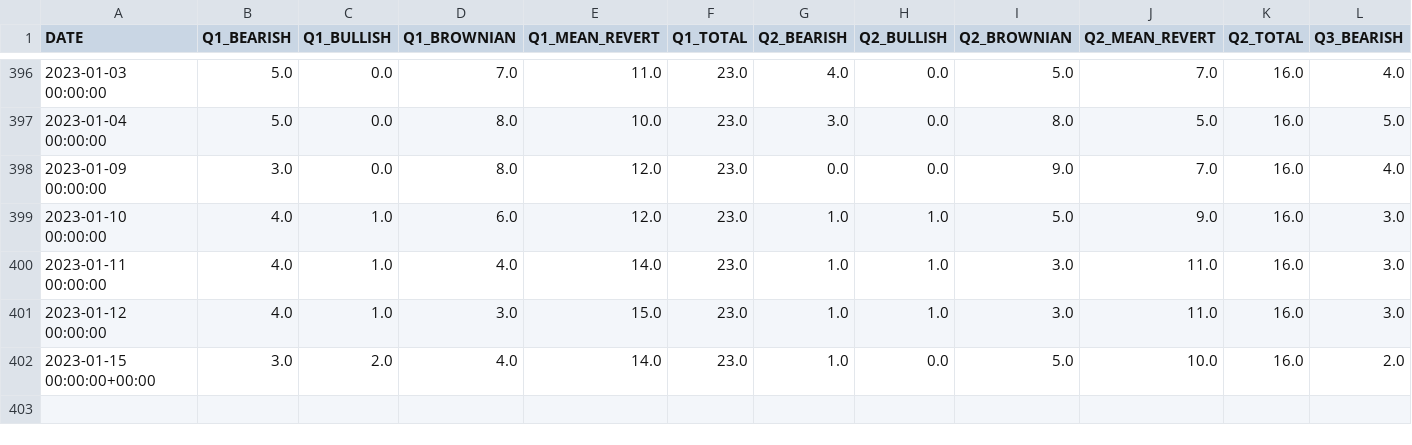
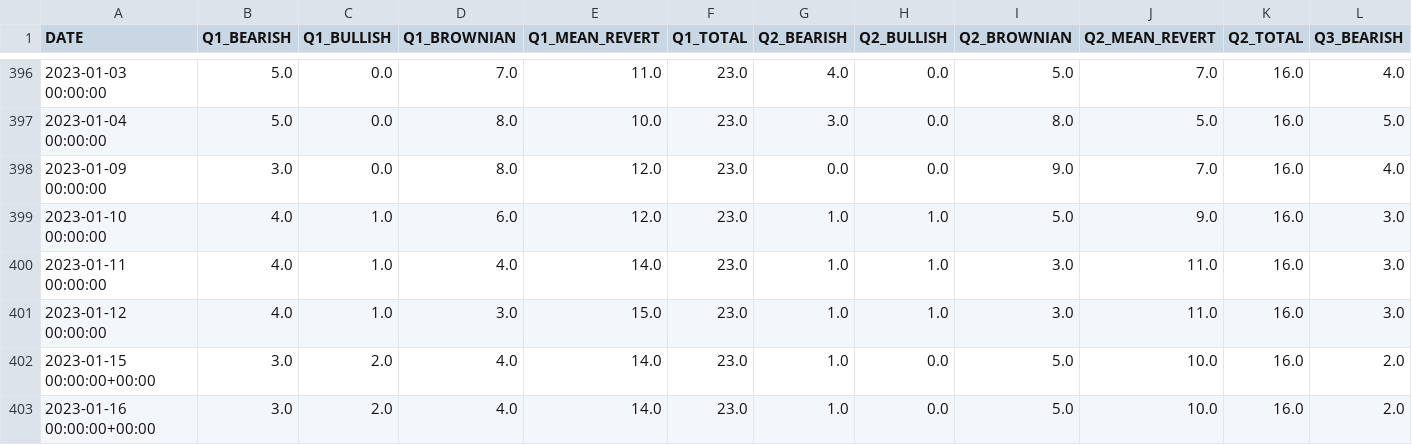
Before and after one commit to jefferygao1984/METIS_IDS_PROJECT, a CSV file: quad_probs.csv, drawn as a sheet; only a part is shown, gaps mark what is left out; rows hold the shown columns only; the diff names each change by its address in the sheet, - before the commit and + after, or states it on an @@ line.

```diff
--- a/quad_probs.csv
+++ b/quad_probs.csv
+row 403: 2023-01-16 00:00:00+00:00 | 3.0 | 2.0 | 4.0 | 14.0 | 23.0 | 1.0 | 0.0 | 5.0 | 10.0 | 16.0 | 2.0
```
Also changed, not shown: summary_overview_15m.csv, summary_overview_1d.csv, 5 other files.
